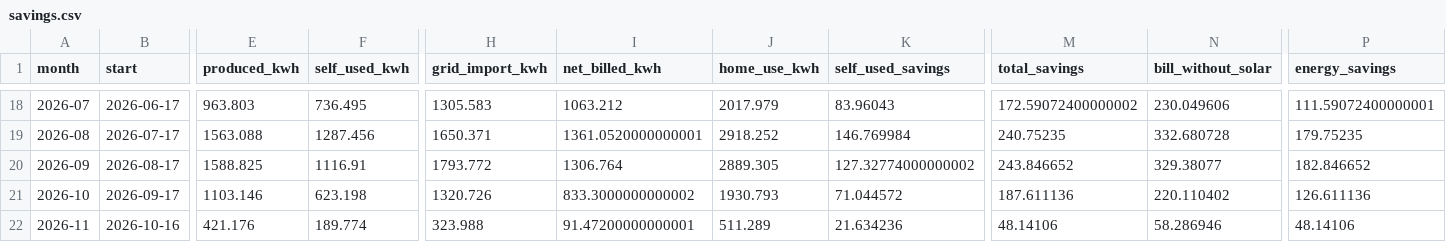
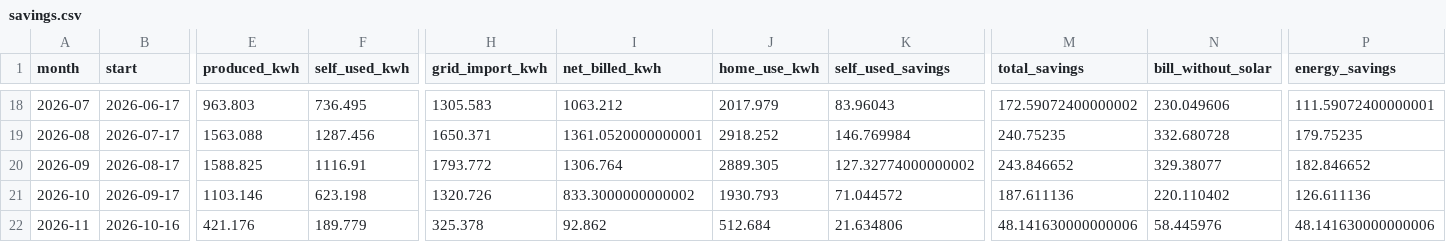
Before and after one commit to colinnickels-ui/colinnickels-ui.github.io, a CSV file: savings.csv, drawn as a sheet; only a part is shown, gaps mark what is left out; the diff names each change by its address in the sheet, - before the commit and + after, or states it on an @@ line.

Commit message:
Update savings data (2026-10-26)

```diff
--- a/savings.csv
+++ b/savings.csv
-F22 (self_used_kwh): 189.774
+F22 (self_used_kwh): 189.779
-H22 (grid_import_kwh): 323.988
+H22 (grid_import_kwh): 325.378
-I22 (net_billed_kwh): 91.47200000000001
+I22 (net_billed_kwh): 92.862
-J22 (home_use_kwh): 511.289
+J22 (home_use_kwh): 512.684
-K22 (self_used_savings): 21.634236
+K22 (self_used_savings): 21.634806
-M22 (total_savings): 48.14106
+M22 (total_savings): 48.141630000000006
-N22 (bill_without_solar): 58.286946
+N22 (bill_without_solar): 58.445976
-P22 (energy_savings): 48.14106
+P22 (energy_savings): 48.141630000000006
```
